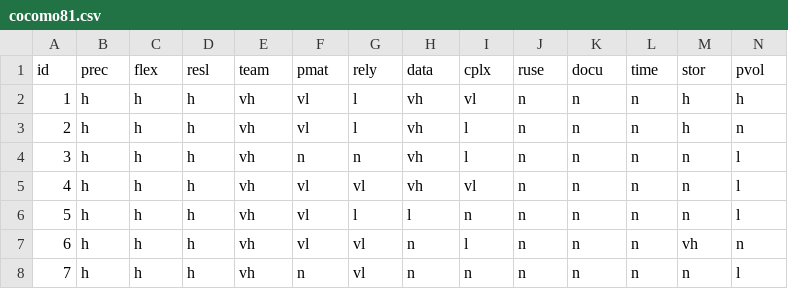
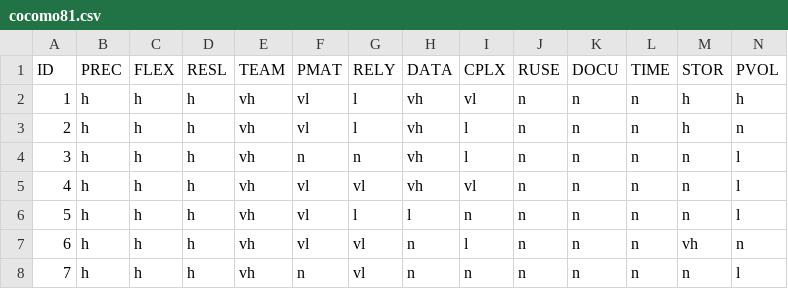
Before and after one commit to Gabrui/estimar-esforco, a CSV file: dados/cocomo/cocomo81.csv, drawn as a sheet; only a part is shown; removed rows and columns are numbered as before the commit, all else as after; rows hold the shown columns only; the diff names each change by its address in the sheet, - before the commit and + after, or states it on an @@ line.

```diff
--- a/dados/cocomo/cocomo81.csv
+++ b/dados/cocomo/cocomo81.csv
-row 1: id | prec | flex | resl | team | pmat | rely | data | cplx | ruse | docu | time | stor | pvol
+row 1: ID | PREC | FLEX | RESL | TEAM | PMAT | RELY | DATA | CPLX | RUSE | DOCU | TIME | STOR | PVOL
```
Also changed, not shown: dados/cocomo/cocomo_nasa.csv, dados/cocomo/cocomo_nasa2.csv, 2 other files.
